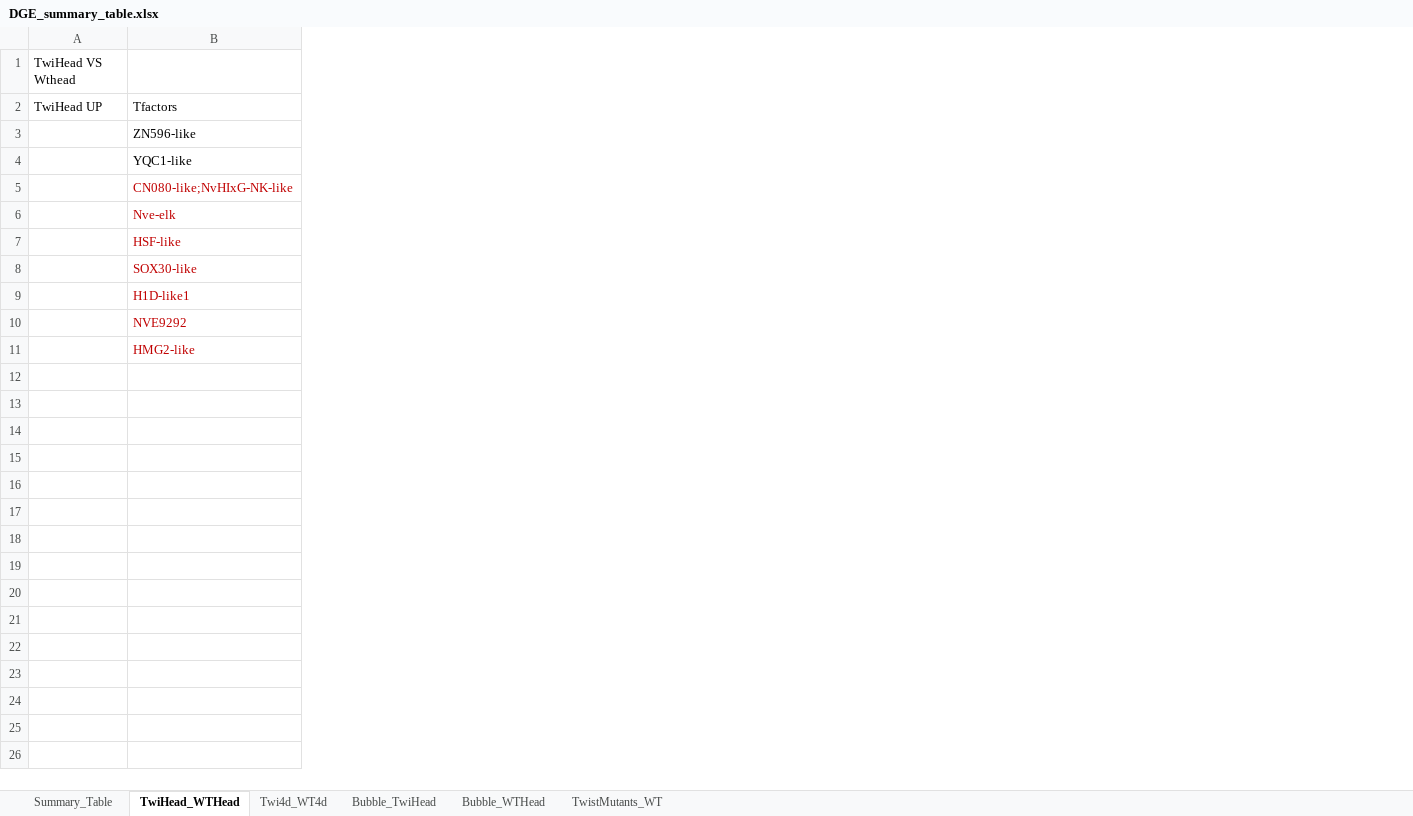
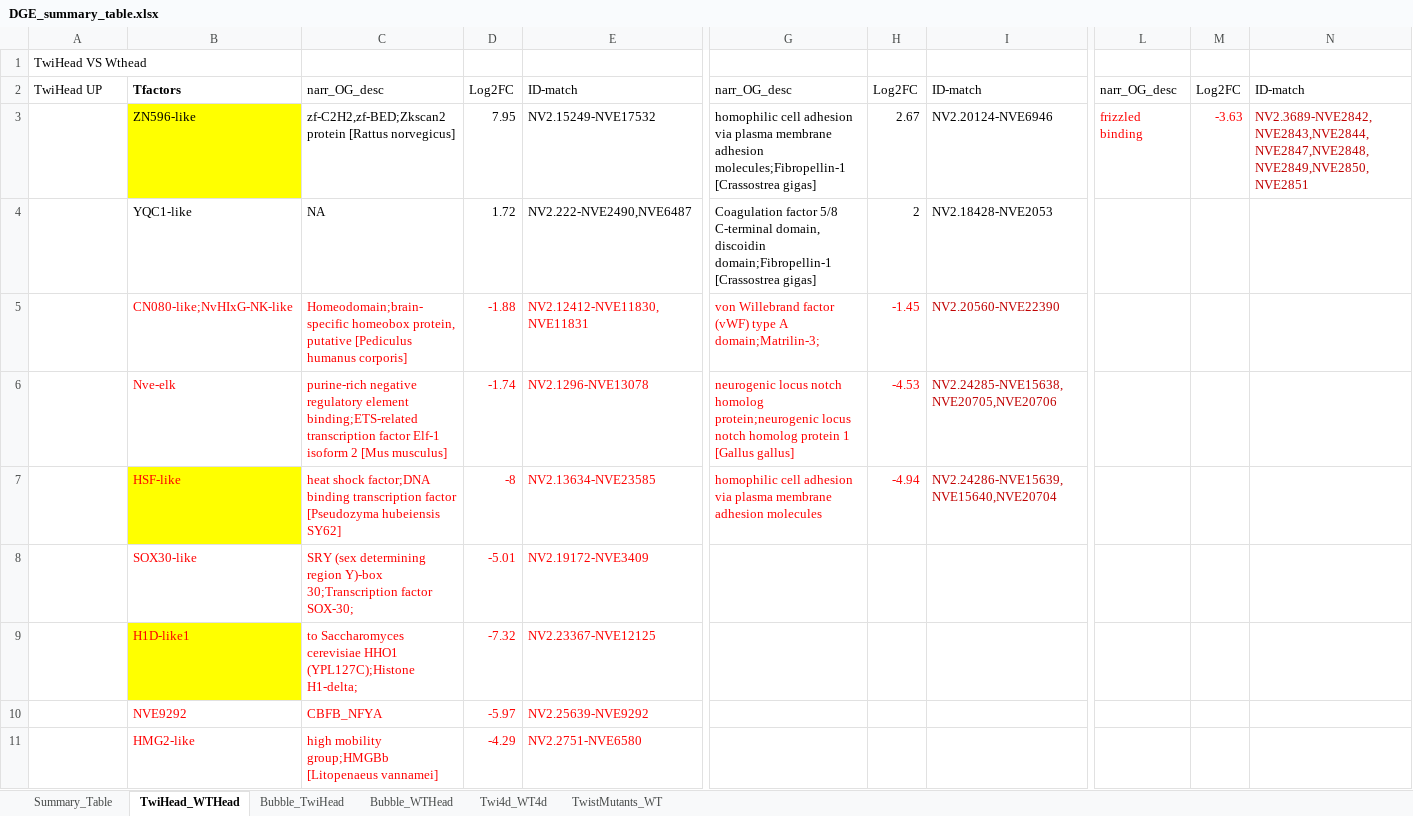
Before and after one commit to chris-kreitzer/Twist, an Excel workbook: Data_out/DGE_summary_table.xlsx, sheet TwiHead_WTHead, drawn as a sheet; only a part is shown, gaps mark what is left out; values as stored, in another font and other column widths than the file's, no borders; the diff covers the shown part only; the diff names each change by its address in the sheet, - before the commit and + after, or states it on an @@ line.

Commit message:
updated table

```diff
--- a/Data_out/DGE_summary_table.xlsx (sheet TwiHead_WTHead)
+++ b/Data_out/DGE_summary_table.xlsx (sheet TwiHead_WTHead)
@@ sheet tab order changed: Summary_Table | TwiHead_WTHead | Bubble_TwiHead | Bubble_WTHead | Twi4d_WT4d | TwistMutants_WT @@
+column C, rows 2-11: narr_OG_desc | zf-C2H2,zf-BED;Zkscan2 protein [Rattus norvegicus] | NA | Homeodomain;brain-specific homeobox protein, putative [Pediculus humanus corporis] | purine-rich negative regulatory element binding;ETS-related transcription factor Elf-1 isoform 2 [Mus musculus] | heat shock factor;DNA binding transcription factor [Pseudozyma hubeiensis SY62] | SRY (sex determining region Y)-box 30;Transcription factor SOX-30; | to Saccharomyces cerevisiae HHO1 (YPL127C);Histone H1-delta; | CBFB_NFYA | high mobility group;HMGBb [Litopenaeus vannamei]
+column D, rows 2-11: Log2FC | 7.95 | 1.72 | -1.88 | -1.74 | -8 | -5.01 | -7.32 | -5.97 | -4.29
+column E, rows 2-11: ID-match | NV2.15249-NVE17532 | NV2.222-NVE2490,NVE6487 | NV2.12412-NVE11830,NVE11831 | NV2.1296-NVE13078 | NV2.13634-NVE23585 | NV2.19172-NVE3409 | NV2.23367-NVE12125 | NV2.25639-NVE9292 | NV2.2751-NVE6580
+column G, rows 2-7: narr_OG_desc | homophilic cell adhesion via plasma membrane adhesion molecules;Fibropellin-1 [Crassostrea gigas] | Coagulation factor 5/8 C-terminal domain, discoidin domain;Fibropellin-1 [Crassostrea gigas] | von Willebrand factor (vWF) type A domain;Matrilin-3; | neurogenic locus notch homolog protein;neurogenic locus notch homolog protein 1 [Gallus gallus] | homophilic cell adhesion via plasma membrane adhesion molecules
+column H, rows 2-7: Log2FC | 2.67 | 2 | -1.45 | -4.53 | -4.94
+column I, rows 2-7: ID-match | NV2.20124-NVE6946 | NV2.18428-NVE2053 | NV2.20560-NVE22390 | NV2.24285-NVE15638,NVE20705,NVE20706 | NV2.24286-NVE15639,NVE15640,NVE20704
+column L, rows 2-3: narr_OG_desc | frizzled binding
+column M, rows 2-3: Log2FC | -3.63
+column N, rows 2-3: ID-match | NV2.3689-NVE2842,NVE2843,NVE2844,NVE2847,NVE2848,NVE2849,NVE2850,NVE2851
-B2 bold: off
+B2 bold: on
-B3 fill: none
+B3 fill: #FFFF00
-B5:B11 text colour: #C00000
+B5:B11 text colour: #FF0000
-B7 fill: none
+B7 fill: #FFFF00
-B9 fill: none
+B9 fill: #FFFF00
```
Also changed, not shown: 3 added columns and cell formats elsewhere in this sheet, sheet Bubble_WTHead, sheet Bubble_TwiHead, sheet Summary_Table, 1 other file.
